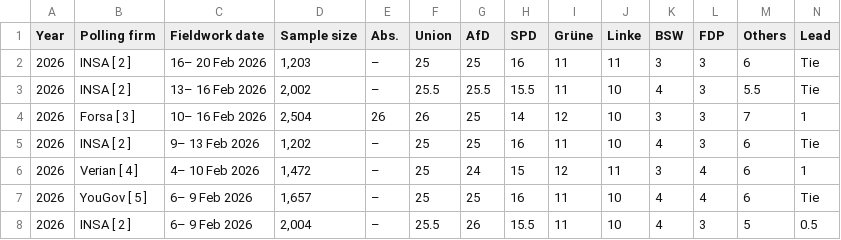
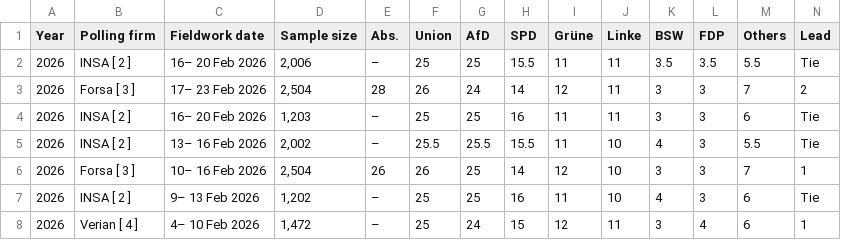
Before and after one commit to Andrevitali/PollsProject, a CSV file: Germany_national_polls_last5years_bs4.csv, drawn as a sheet; only a part is shown; the shorter side is filled out with more unchanged rows.

```diff
--- a/Germany_national_polls_last5years_bs4.csv
+++ b/Germany_national_polls_last5years_bs4.csv
@@ -1,2 +1,4 @@
 Year,Polling firm,Fieldwork date,Sample size,Abs.,Union,AfD,SPD,Grüne,Linke,BSW,FDP,Others,Lead
+2026,INSA [ 2 ],16– 20 Feb 2026,"2,006",–,25,25,15.5,11,11,3.5,3.5,5.5,Tie
+2026,Forsa [ 3 ],17– 23 Feb 2026,"2,504",28,26,24,14,12,11,3,3,7,2
 2026,INSA [ 2 ],16– 20 Feb 2026,"1,203",–,25,25,16,11,11,3,3,6,Tie
```
Also changed, not shown: Germany_polls_clean.csv, Italy_national_polls_last5years_bs4.csv, 4 other files.
